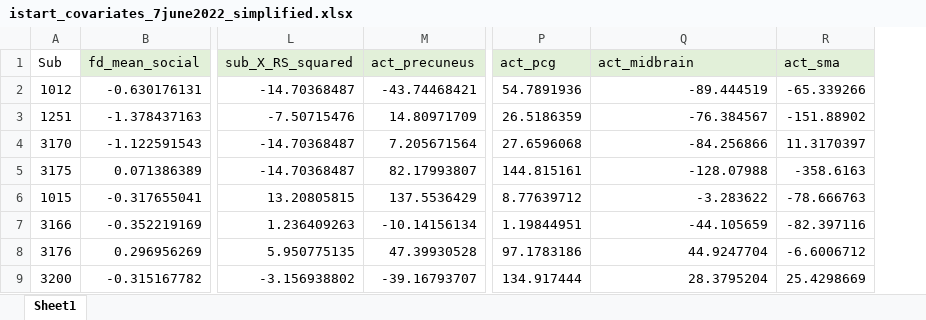
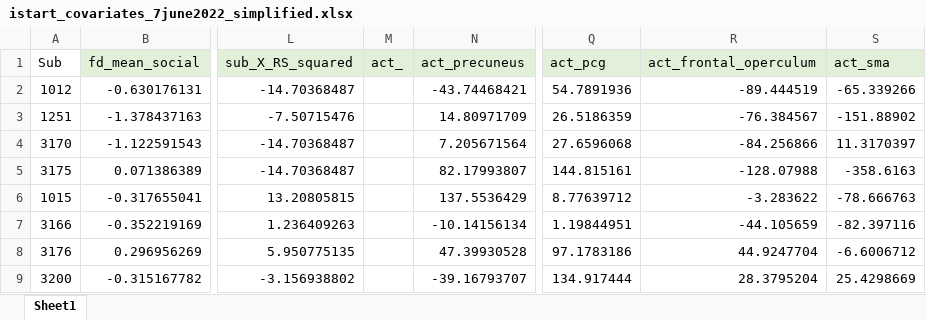
Before and after one commit to DVS-Lab/istart-socdoors, an Excel workbook: code/istart_covariates_7june2022_simplified.xlsx, sheet Sheet1, drawn as a sheet; only a part is shown, gaps mark what is left out; values as stored, in another font and other column widths than the file's, no borders; addresses are those after the commit; the diff names each change by its address in the sheet, - before the commit and + after, or states it on an @@ line.

Commit message:
edit survey covariates file

```diff
--- a/code/istart_covariates_7june2022_simplified.xlsx (sheet Sheet1)
+++ b/code/istart_covariates_7june2022_simplified.xlsx (sheet Sheet1)
+column M (act_), empty
-R1: act_midbrain
+R1: act_frontal_operculum
```
Also changed, not shown: 2 other files.
